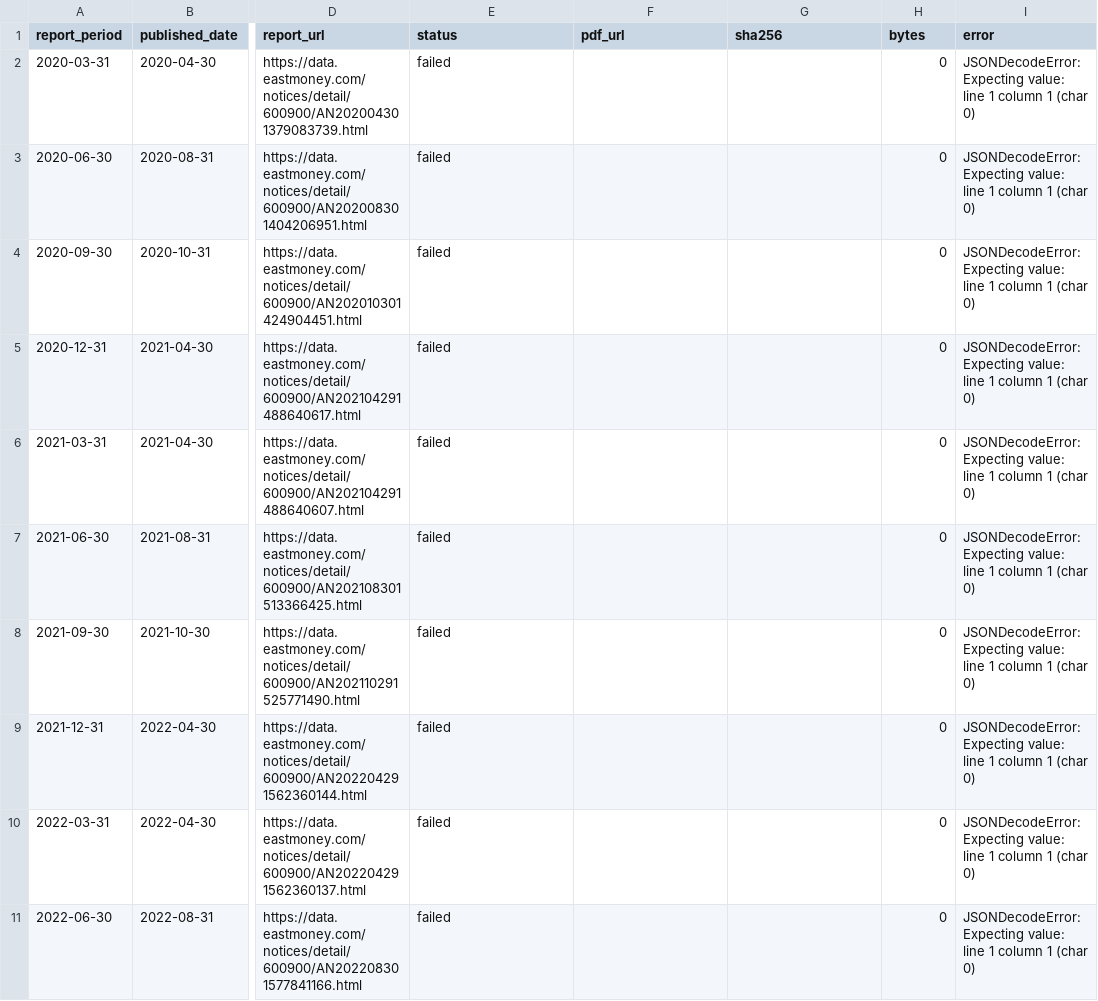
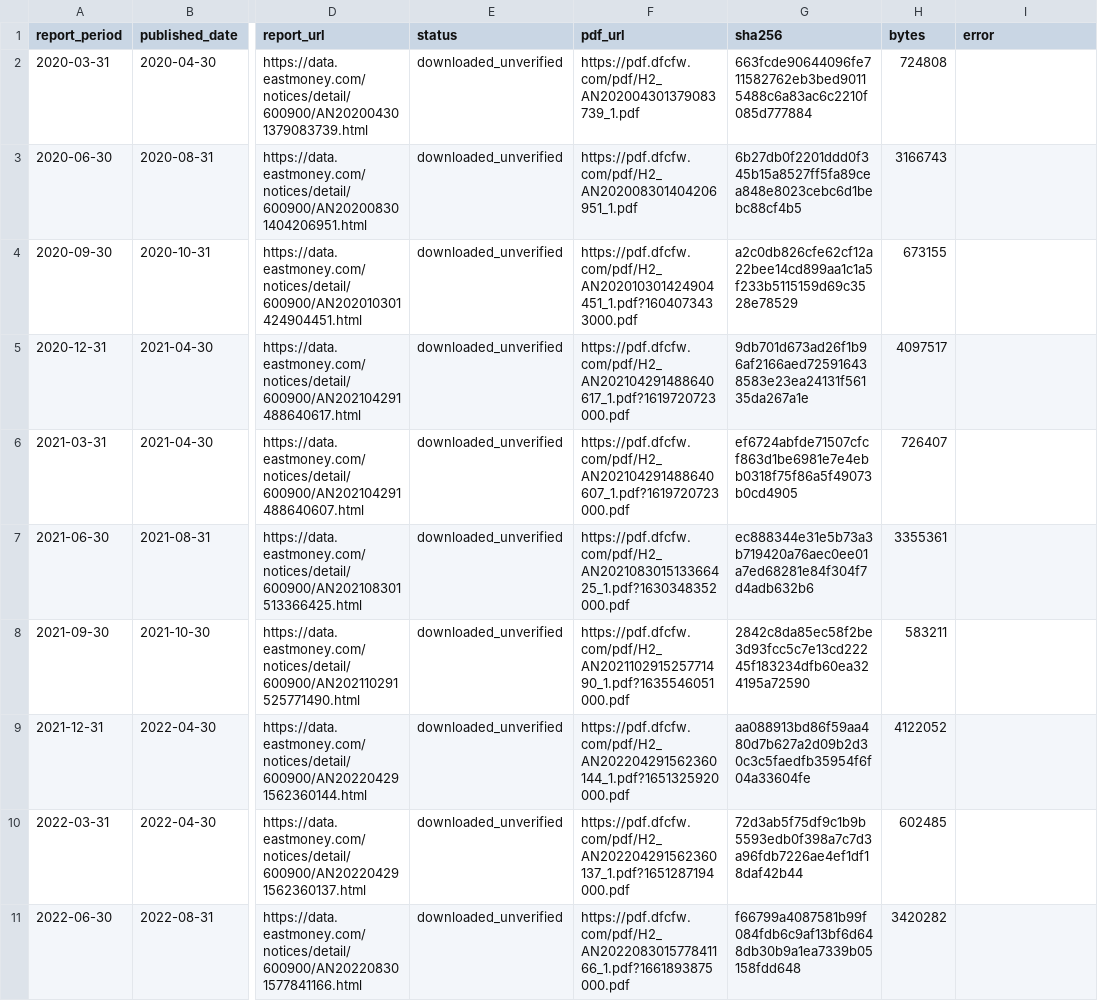
Before and after one commit to liudamingbaiso666-jpg/stock-vix-index, a CSV file: v2/valuation/pdf_evidence/600900/run_42476946834/pdf_provenance.csv, drawn as a sheet; only a part is shown, gaps mark what is left out; the diff covers the shown part only; the diff names each change by its address in the sheet, - before the commit and + after, or states it on an @@ line.

```diff
--- a/v2/valuation/pdf_evidence/600900/run_42476946834/pdf_provenance.csv
+++ b/v2/valuation/pdf_evidence/600900/run_42476946834/pdf_provenance.csv
-E2:E11 (status): failed
+E2:E11 (status): downloaded_unverified
-F2 (pdf_url): (empty)
+F2 (pdf_url): https://pdf.dfcfw.com/pdf/H2_AN202004301379083739_1.pdf
-G2 (sha256): (empty)
+G2 (sha256): 663fcde90644096fe711582762eb3bed90115488c6a83ac6c2210f085d777884
-H2 (bytes): 0
+H2 (bytes): 724808
-I2:I11 (error): JSONDecodeError: Expecting value: line 1 column 1 (char 0)
+I2:I11 (error): (empty)
-F3 (pdf_url): (empty)
+F3 (pdf_url): https://pdf.dfcfw.com/pdf/H2_AN202008301404206951_1.pdf
-G3 (sha256): (empty)
+G3 (sha256): 6b27db0f2201ddd0f345b15a8527ff5fa89cea848e8023cebc6d1bebc88cf4b5
-H3 (bytes): 0
+H3 (bytes): 3166743
-F4 (pdf_url): (empty)
+F4 (pdf_url): https://pdf.dfcfw.com/pdf/H2_AN202010301424904451_1.pdf?1604073433000.pdf
-G4 (sha256): (empty)
+G4 (sha256): a2c0db826cfe62cf12a22bee14cd899aa1c1a5f233b5115159d69c3528e78529
-H4 (bytes): 0
+H4 (bytes): 673155
-F5 (pdf_url): (empty)
+F5 (pdf_url): https://pdf.dfcfw.com/pdf/H2_AN202104291488640617_1.pdf?1619720723000.pdf
-G5 (sha256): (empty)
+G5 (sha256): 9db701d673ad26f1b96af2166aed725916438583e23ea24131f56135da267a1e
-H5 (bytes): 0
+H5 (bytes): 4097517
-F6 (pdf_url): (empty)
+F6 (pdf_url): https://pdf.dfcfw.com/pdf/H2_AN202104291488640607_1.pdf?1619720723000.pdf
-G6 (sha256): (empty)
+G6 (sha256): ef6724abfde71507cfcf863d1be6981e7e4ebb0318f75f86a5f49073b0cd4905
-H6 (bytes): 0
+H6 (bytes): 726407
-F7 (pdf_url): (empty)
+F7 (pdf_url): https://pdf.dfcfw.com/pdf/H2_AN202108301513366425_1.pdf?1630348352000.pdf
-G7 (sha256): (empty)
+G7 (sha256): ec888344e31e5b73a3b719420a76aec0ee01a7ed68281e84f304f7d4adb632b6
-H7 (bytes): 0
+H7 (bytes): 3355361
-F8 (pdf_url): (empty)
+F8 (pdf_url): https://pdf.dfcfw.com/pdf/H2_AN202110291525771490_1.pdf?1635546051000.pdf
-G8 (sha256): (empty)
+G8 (sha256): 2842c8da85ec58f2be3d93fcc5c7e13cd22245f183234dfb60ea324195a72590
-H8 (bytes): 0
+H8 (bytes): 583211
-F9 (pdf_url): (empty)
+F9 (pdf_url): https://pdf.dfcfw.com/pdf/H2_AN202204291562360144_1.pdf?1651325920000.pdf
-G9 (sha256): (empty)
+G9 (sha256): aa088913bd86f59aa480d7b627a2d09b2d30c3c5faedfb35954f6f04a33604fe
-H9 (bytes): 0
+H9 (bytes): 4122052
-F10 (pdf_url): (empty)
+F10 (pdf_url): https://pdf.dfcfw.com/pdf/H2_AN202204291562360137_1.pdf?1651287194000.pdf
-G10 (sha256): (empty)
+G10 (sha256): 72d3ab5f75df9c1b9b5593edb0f398a7c7d3a96fdb7226ae4ef1df18daf42b44
-H10 (bytes): 0
+H10 (bytes): 602485
-F11 (pdf_url): (empty)
+F11 (pdf_url): https://pdf.dfcfw.com/pdf/H2_AN202208301577841166_1.pdf?1661893875000.pdf
-G11 (sha256): (empty)
+G11 (sha256): f66799a4087581b99f084fdb6c9af13bf6d648db30b9a1ea7339b05158fdd648
-H11 (bytes): 0
+H11 (bytes): 3420282
```
Also changed, not shown: 85 edited cells elsewhere in this file, 28 other files.
